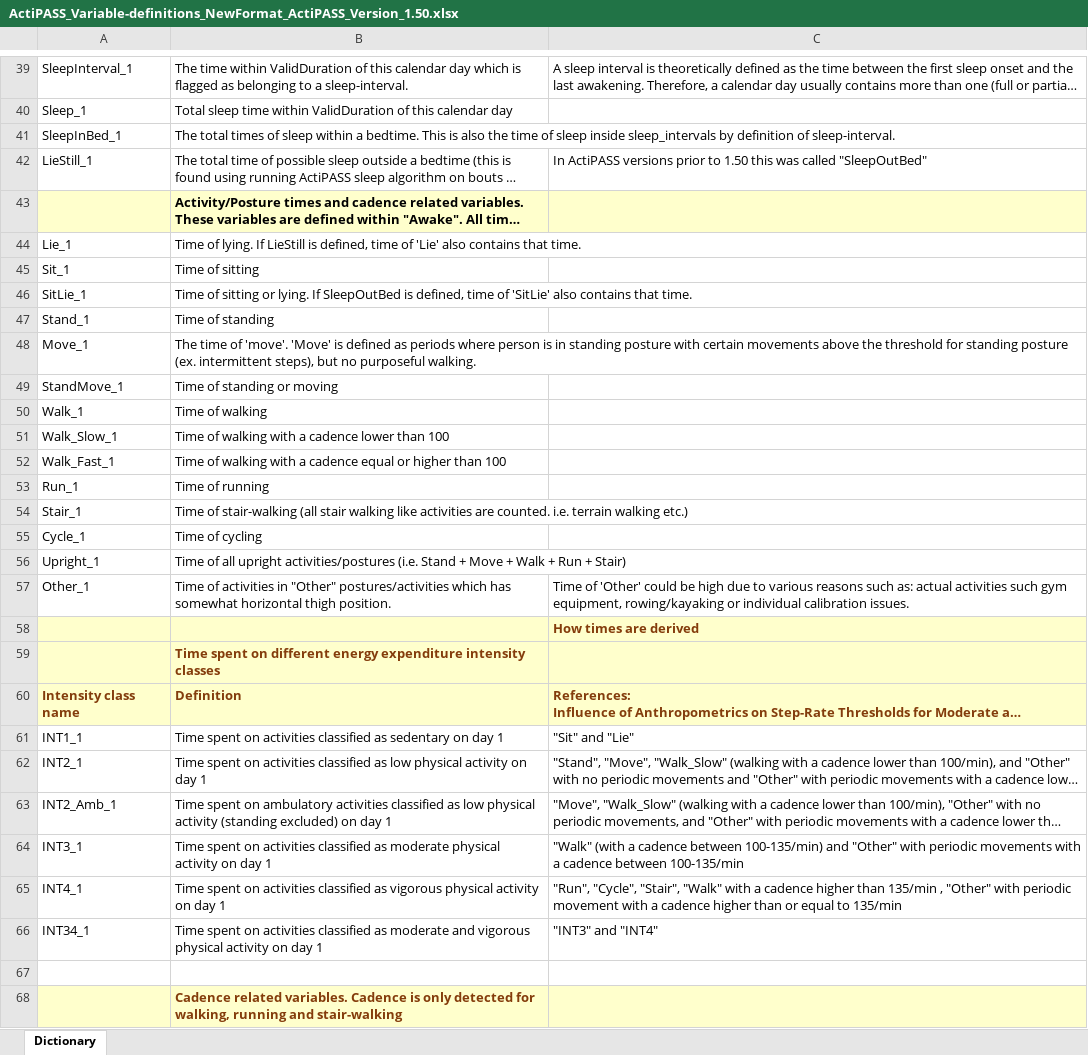
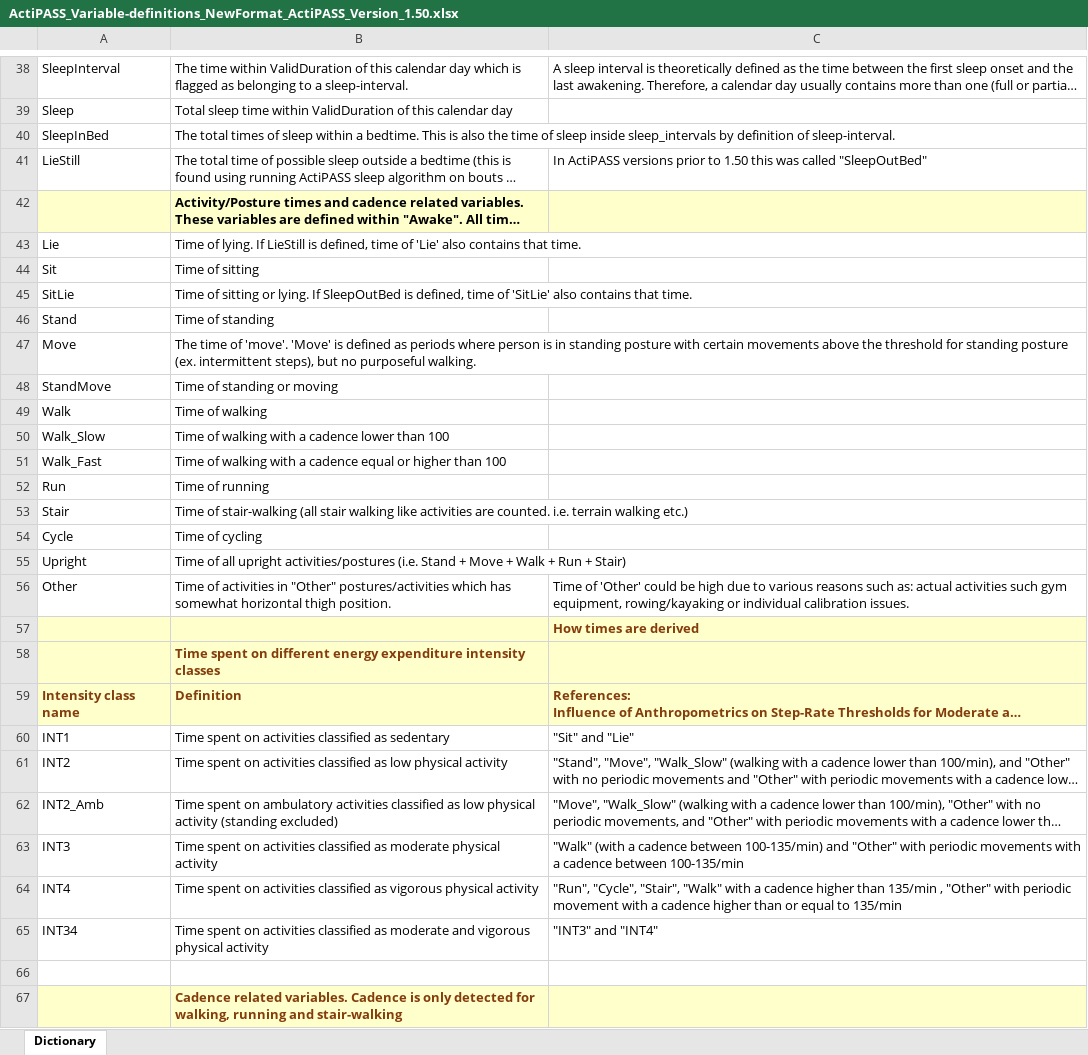
Before and after one commit to Ergo-Tools/ActiPASS, an Excel workbook: docs/Extra/ActiPASS_Variable-definitions_NewFormat_ActiPASS_Version_1.50.xlsx, sheet Dictionary, drawn as a sheet; only a part is shown, gaps mark what is left out; long unchanged cells end in …; values as stored, in another font and other column widths than the file's, no borders; addresses are those after the commit; the diff covers the shown part only; the diff names each change by its address in the sheet, - before the commit and + after, or states it on an @@ line.

```diff
--- a/docs/Extra/ActiPASS_Variable-definitions_NewFormat_ActiPASS_Version_1.50.xlsx (sheet Dictionary)
+++ b/docs/Extra/ActiPASS_Variable-definitions_NewFormat_ActiPASS_Version_1.50.xlsx (sheet Dictionary)
-A38: SleepInterval_1
+A38: SleepInterval
-A39: Sleep_1
+A39: Sleep
-A40: SleepInBed_1
+A40: SleepInBed
-A41: LieStill_1
+A41: LieStill
-A43: Lie_1
+A43: Lie
-A44: Sit_1
+A44: Sit
-A45: SitLie_1
+A45: SitLie
-A46: Stand_1
+A46: Stand
-A47: Move_1
+A47: Move
-A48: StandMove_1
+A48: StandMove
-A49: Walk_1
+A49: Walk
-A50: Walk_Slow_1
+A50: Walk_Slow
-A51: Walk_Fast_1
+A51: Walk_Fast
-A52: Run_1
+A52: Run
-A53: Stair_1
+A53: Stair
-A54: Cycle_1
+A54: Cycle
-A55: Upright_1
+A55: Upright
-A56: Other_1
+A56: Other
-A60: INT1_1
+A60: INT1
-B60: …as sedentary on day 1
+B60: …as sedentary
-A61: INT2_1
+A61: INT2
-B61: …physical activity on day 1
+B61: …physical activity
-A62: INT2_Amb_1
+A62: INT2_Amb
-B62: …(standing excluded) on day 1
+B62: …(standing excluded)
-A63: INT3_1
+A63: INT3
-B63: …physical activity on day 1
+B63: …physical activity
-A64: INT4_1
+A64: INT4
-B64: …physical activity on day 1
+B64: …physical activity
-A65: INT34_1
+A65: INT34
-B65: …physical activity on day 1
+B65: …physical activity
```
Also changed, not shown: 1 removed row and 65 edited cells elsewhere in this sheet.
